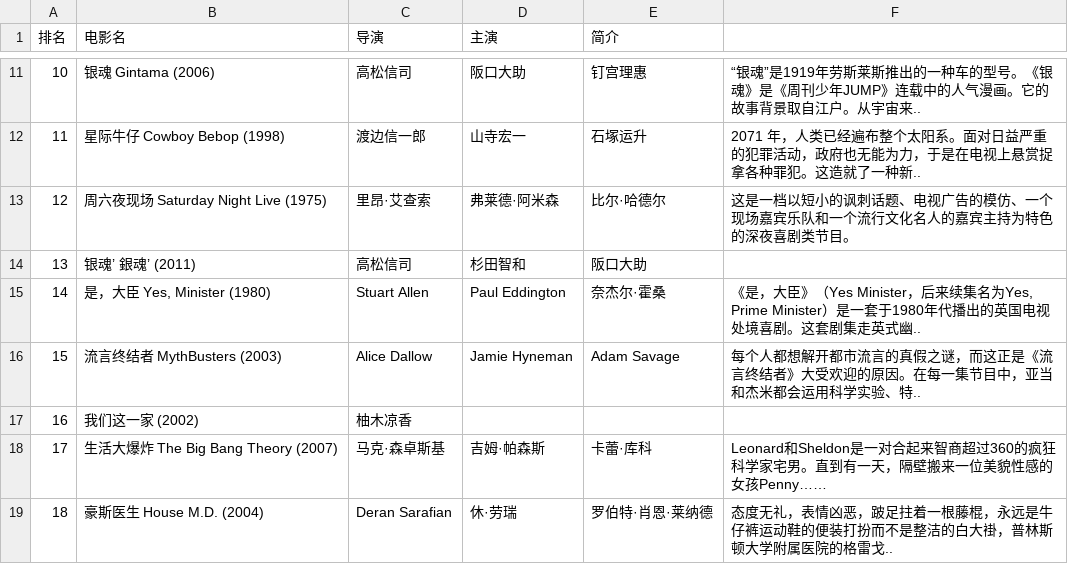
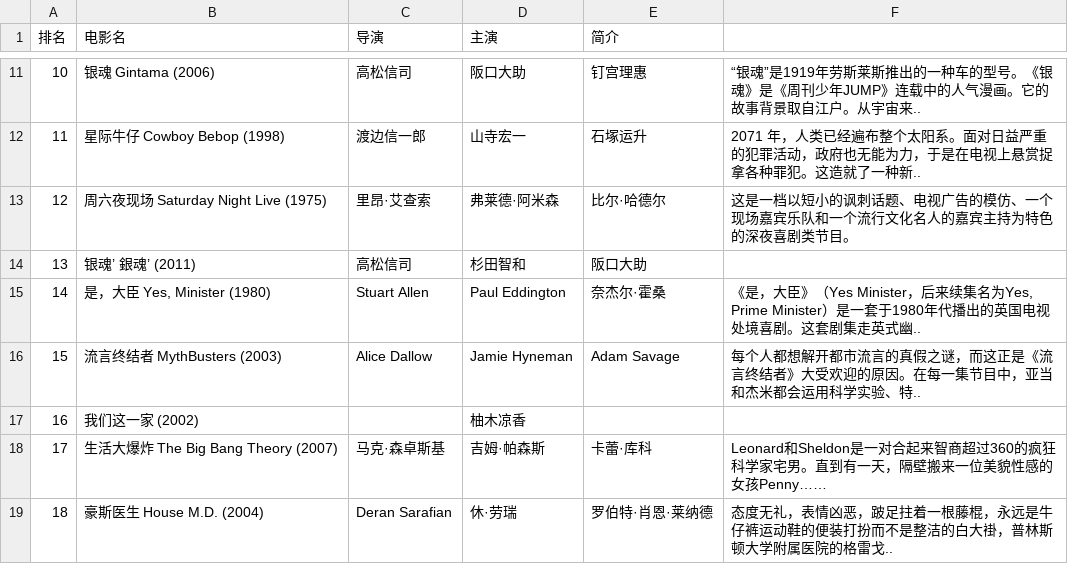
Before and after one commit to xyzdudu/python_code, a CSV file: movieTop250.csv, drawn as a sheet; only a part is shown, gaps mark what is left out; the diff covers the shown part only.

```diff
--- a/movieTop250.csv
+++ b/movieTop250.csv
@@ -17 +17 @@
-16,我们这一家  (2002),柚木凉香,
+16,我们这一家  (2002),,柚木凉香,
```
Also changed, not shown: 15 edited cells elsewhere in this file, 19 other files.
